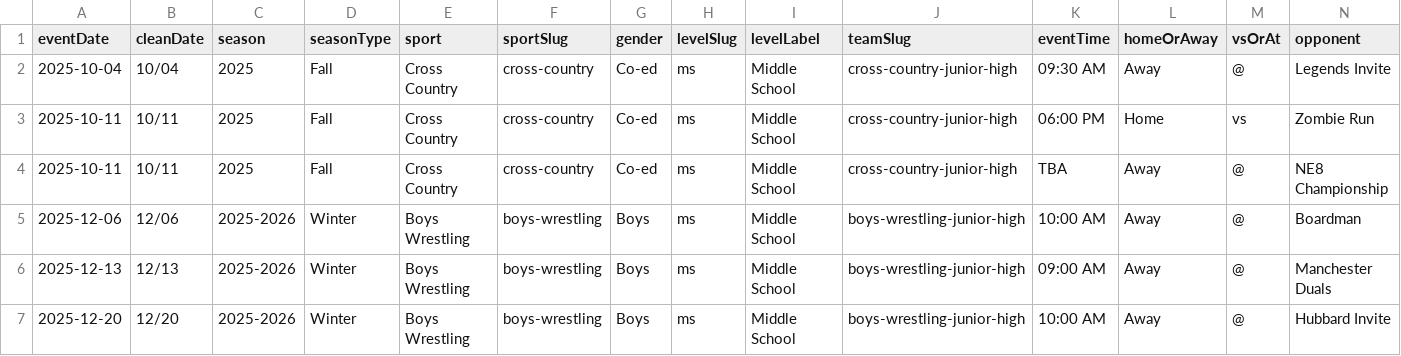
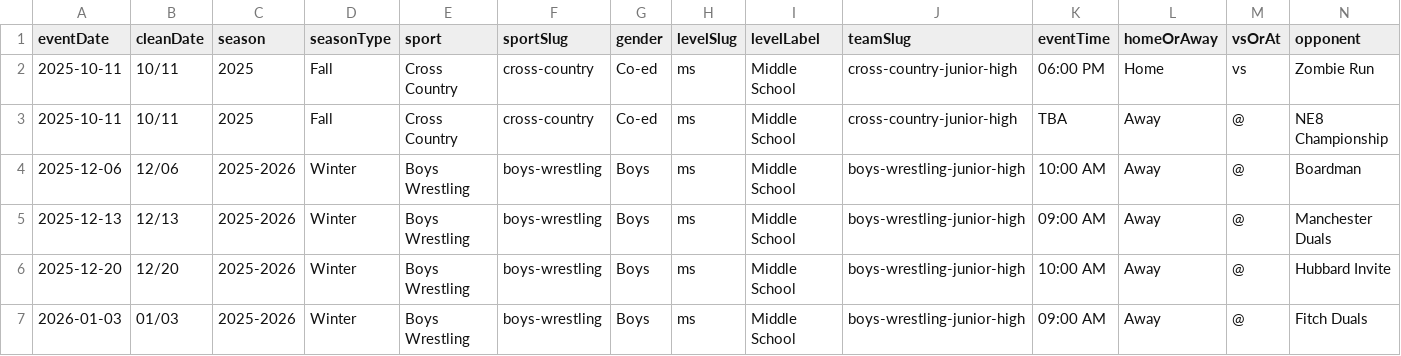
Before and after one commit to nruggieri-poland/schedules, a CSV file: rollups/ms/combined.csv, drawn as a sheet; only a part is shown; the shorter side is filled out with more unchanged rows; rows hold the shown columns only; the diff names each change by its address in the sheet, - before the commit and + after, or states it on an @@ line.

```diff
--- a/rollups/ms/combined.csv
+++ b/rollups/ms/combined.csv
-row 2: 2025-10-04 | 10/04 | 2025 | Fall | Cross Country | cross-country | Co-ed | ms | Middle School | cross-country-junior-high | 09:30 AM | Away | @ | Legends Invite
```
Also changed, not shown: rollups/jv/combined.csv, rollups/varsity/combined.csv, 23 other files.
